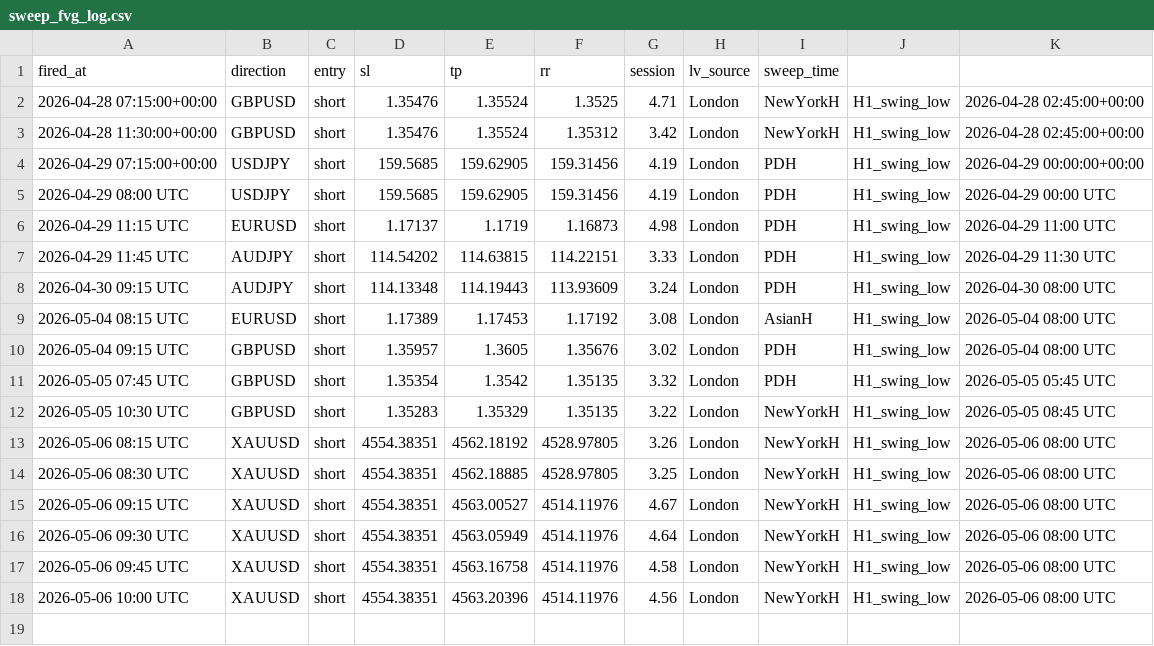
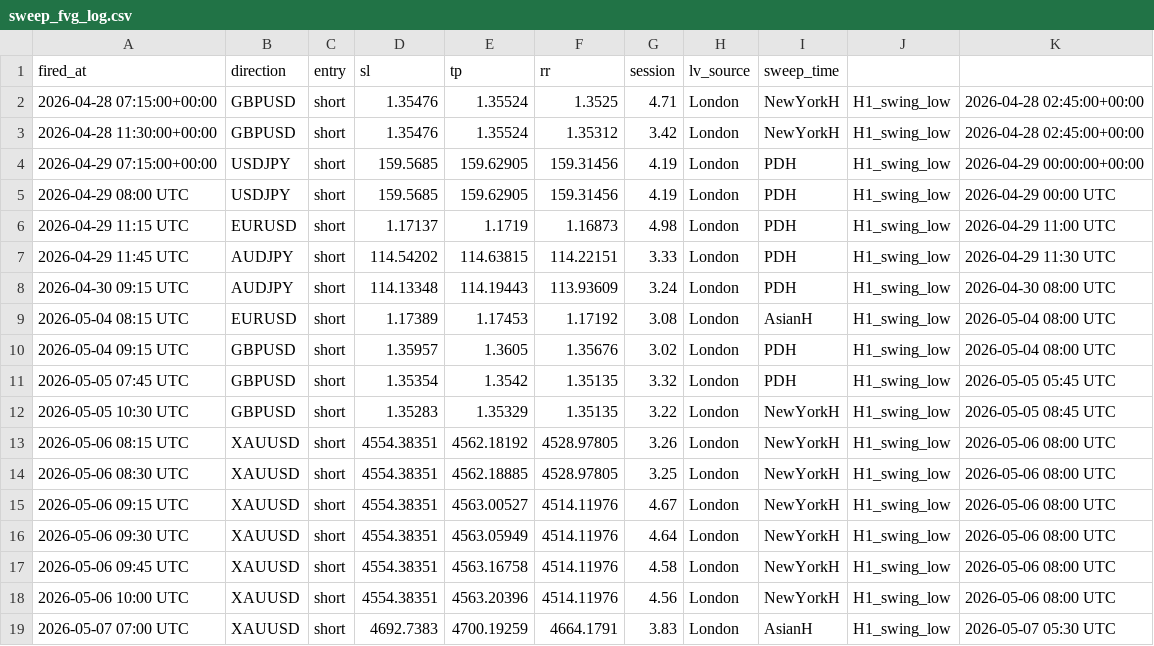
Before and after one commit to iyajivictor/Edge-signals, a CSV file: state/sweep_fvg_log.csv, drawn as a sheet; the diff names each change by its address in the sheet, - before the commit and + after, or states it on an @@ line.

Commit message:
Update state

```diff
--- a/state/sweep_fvg_log.csv
+++ b/state/sweep_fvg_log.csv
+row 19: 2026-05-07 07:00 UTC | XAUUSD | short | 4692.7383 | 4700.19259 | 4664.1791 | 3.83 | London | AsianH | H1_swing_low | 2026-05-07 05:30 UTC
```
Also changed, not shown: 4 other files.
